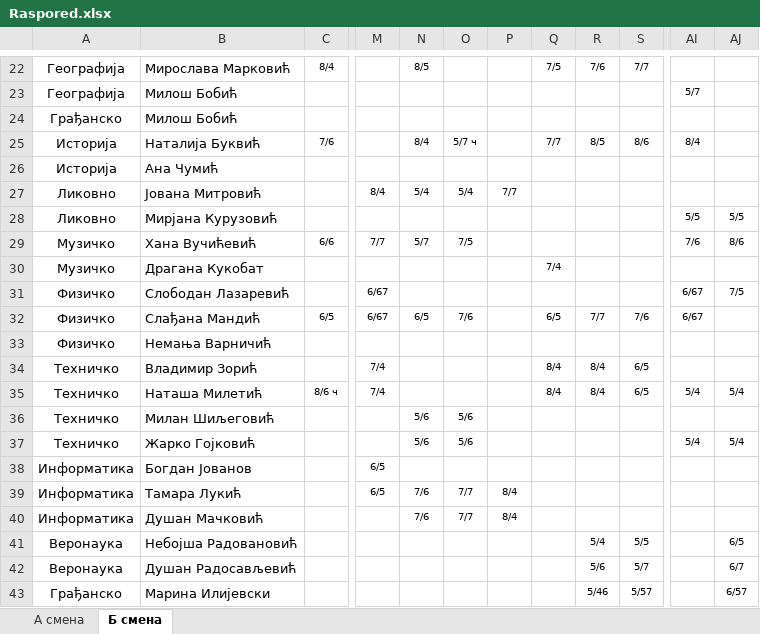
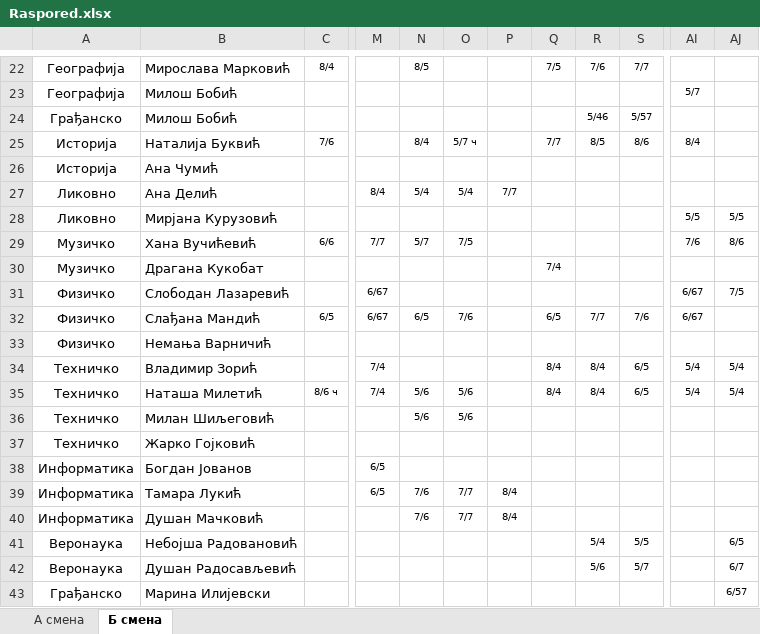
Before and after one commit to ignniss/raspored, an Excel workbook: Raspored.xlsx, sheet Б смена, drawn as a sheet; only a part is shown, gaps mark what is left out; values as stored, in another font and other column widths than the file's, no borders; the diff names each change by its address in the sheet, - before the commit and + after, or states it on an @@ line.

```diff
--- a/Raspored.xlsx (sheet Б смена)
+++ b/Raspored.xlsx (sheet Б смена)
-R24: (empty)
+R24: 5/46
-S24: (empty)
+S24: 5/57
-B27: Јована Митровић
+B27: Ана Делић
-AI34: (empty)
+AI34: 5/4
-AJ34: (empty)
+AJ34: 5/4
-N35: (empty)
+N35: 5/6
-O35: (empty)
+O35: 5/6
-N37: 5/6
+N37: (empty)
-O37: 5/6
+O37: (empty)
-AI37: 5/4
+AI37: (empty)
-AJ37: 5/4
+AJ37: (empty)
-R43: 5/46
+R43: (empty)
-S43: 5/57
+S43: (empty)
```
Also changed, not shown: sheet А смена.
